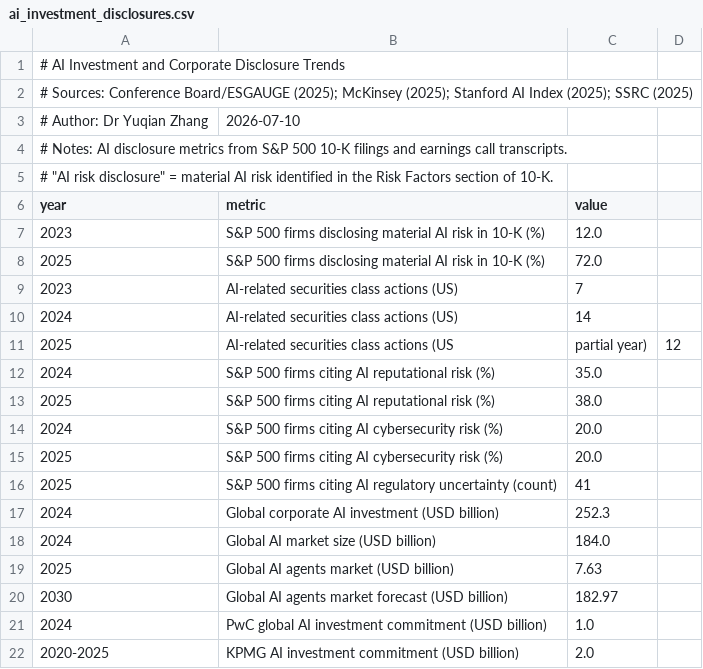
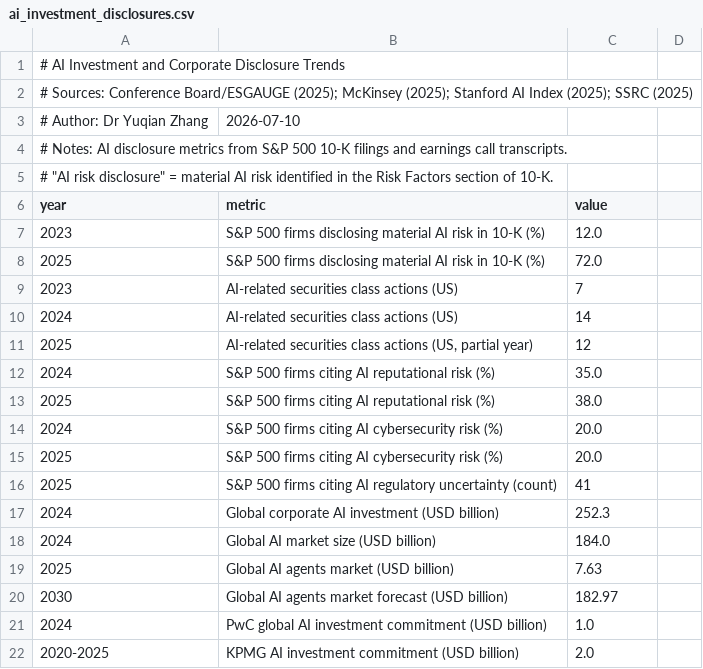
Before and after one commit to michael-zumba/personal-website, a CSV file: data/ai_investment_disclosures.csv, drawn as a sheet.

Commit message:
Add Python replication script for AI digital transformation research brief
- Create scripts/replicate.py: reproduces all 9 charts and verifies key statistics
- Fix CSV quoting issue in ai_investment_disclosures.csv (comma in metric field)
- Add replicate.py download link to HTML report (Section 7: Downloadable Data)
- Add replicate.py download link to personal-website/pages/data-code.html
- Script tested end-to-end: all 8 charts generated, all statistics verified
- Pinned dependencies: pandas 2.2.3, matplotlib 3.9.3, seaborn 0.13.2, numpy 2.1.3
- Random seed set to 42 for deterministic output
- Includes error handling for missing data files

```diff
--- a/data/ai_investment_disclosures.csv
+++ b/data/ai_investment_disclosures.csv
@@ -10,3 +10,3 @@ year,metric,value
 2024,AI-related securities class actions (US),14
-2025,AI-related securities class actions (US, partial year),12
+2025,"AI-related securities class actions (US, partial year)",12
 2024,S&P 500 firms citing AI reputational risk (%),35.0
```
Also changed, not shown: public/data/ai_investment_disclosures.csv, 3 other files.
